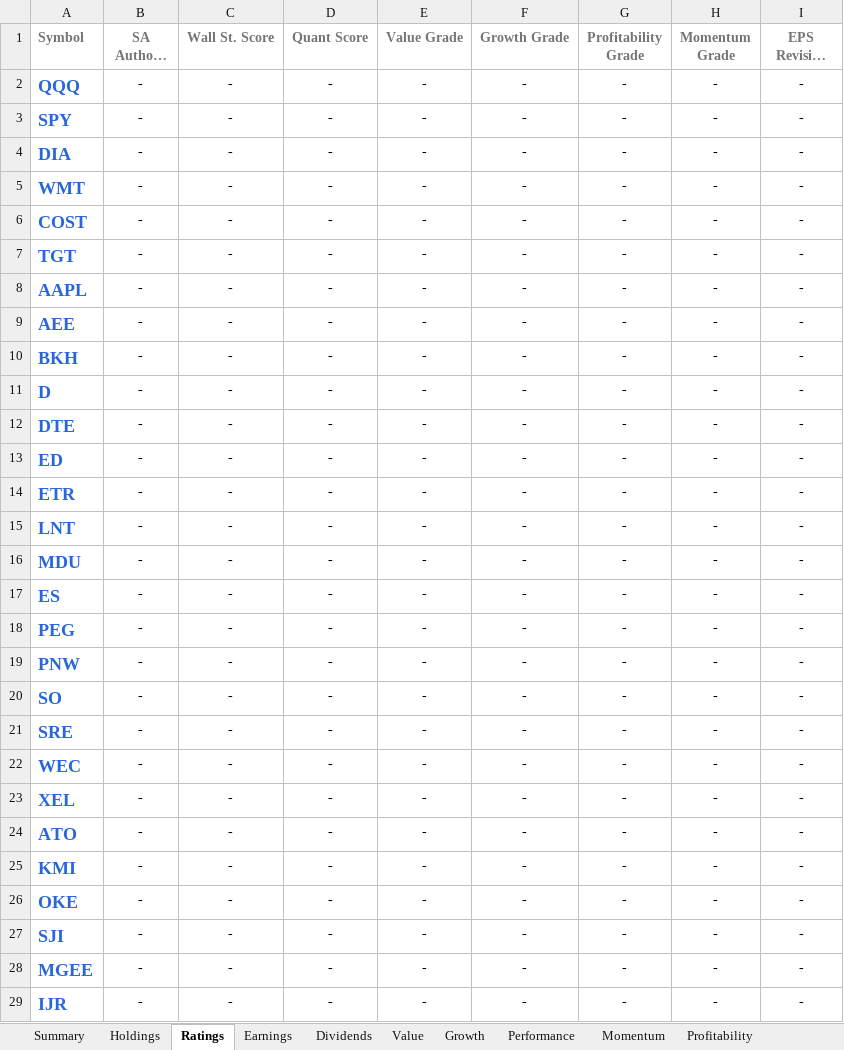
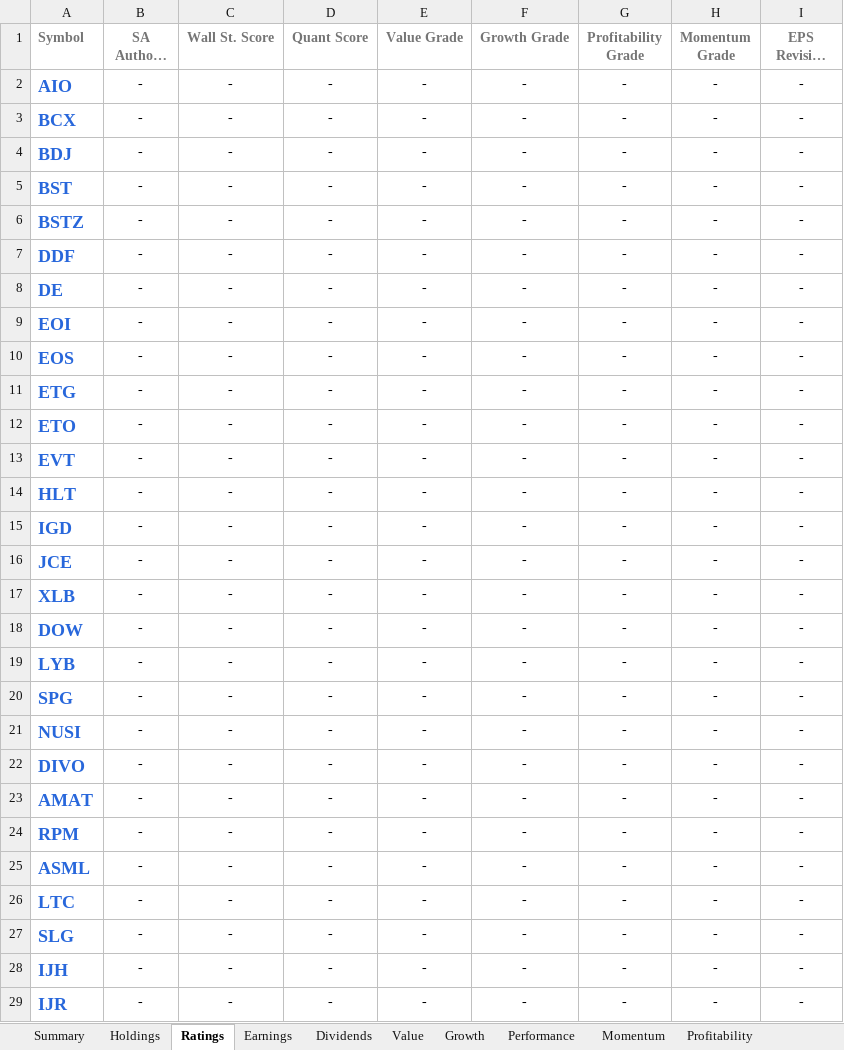
Before and after one commit to mucolon/opt-portfolio, an Excel workbook: data/Stocks.xlsx, sheet Ratings, drawn as a sheet; only a part is shown; long unchanged cells end in …; values as stored, in another font and other column widths than the file's, no borders; conditional formats and table styles not drawn; addresses are those after the commit; the diff covers the shown part only; the diff names each change by its address in the sheet, - before the commit and + after, or states it on an @@ line.

```diff
--- a/data/Stocks.xlsx (sheet Ratings)
+++ b/data/Stocks.xlsx (sheet Ratings)
-A2 (Symbol): QQQ
+A2 (Symbol): AIO
-A3 (Symbol): SPY
+A3 (Symbol): BCX
-A4 (Symbol): DIA
+A4 (Symbol): BDJ
@@ row 5 moved to row 273: WMT @@
-A5 (Symbol): COST
+A5 (Symbol): BST
-A6 (Symbol): TGT
+A6 (Symbol): BSTZ
-A7 (Symbol): AAPL
+A7 (Symbol): DDF
-A8 (Symbol): AEE
+A8 (Symbol): DE
-A9 (Symbol): BKH
+A9 (Symbol): EOI
-A10 (Symbol): D
+A10 (Symbol): EOS
-A11 (Symbol): DTE
+A11 (Symbol): ETG
-A12 (Symbol): ED
+A12 (Symbol): ETO
-A13 (Symbol): ETR
+A13 (Symbol): EVT
-A14 (Symbol): LNT
+A14 (Symbol): HLT
-A15 (Symbol): MDU
+A15 (Symbol): IGD
-A16 (Symbol): ES
+A16 (Symbol): JCE
-A17 (Symbol): PEG
+A17 (Symbol): XLB
-A18 (Symbol): PNW
+A18 (Symbol): DOW
-A19 (Symbol): SO
+A19 (Symbol): LYB
-A20 (Symbol): SRE
+A20 (Symbol): SPG
-A21 (Symbol): WEC
+A21 (Symbol): NUSI
-A22 (Symbol): XEL
+A22 (Symbol): DIVO
-A23 (Symbol): ATO
+A23 (Symbol): AMAT
@@ row 25 moved to row 156: KMI @@
@@ row 26 moved to row 232: OKE @@
@@ row 27 moved to row 305: SJI @@
@@ row 28 moved to row 345: MGEE @@
@@ row 243 moved to row 24: RPM @@
@@ row 130 moved to row 25: ASML @@
@@ row 254 moved to row 26: LTC @@
@@ row 174 moved to row 27: SLG @@
@@ row 48 moved to row 28: IJH @@
```
Also changed, not shown: 22 added rows, 6 removed rows, 364 moved rows and 4 edited cells elsewhere in this sheet, sheet Performance, sheet Summary, sheet Dividends, sheet Momentum, sheet Value, sheet Holdings, 5 more sheets, 6 other files.
